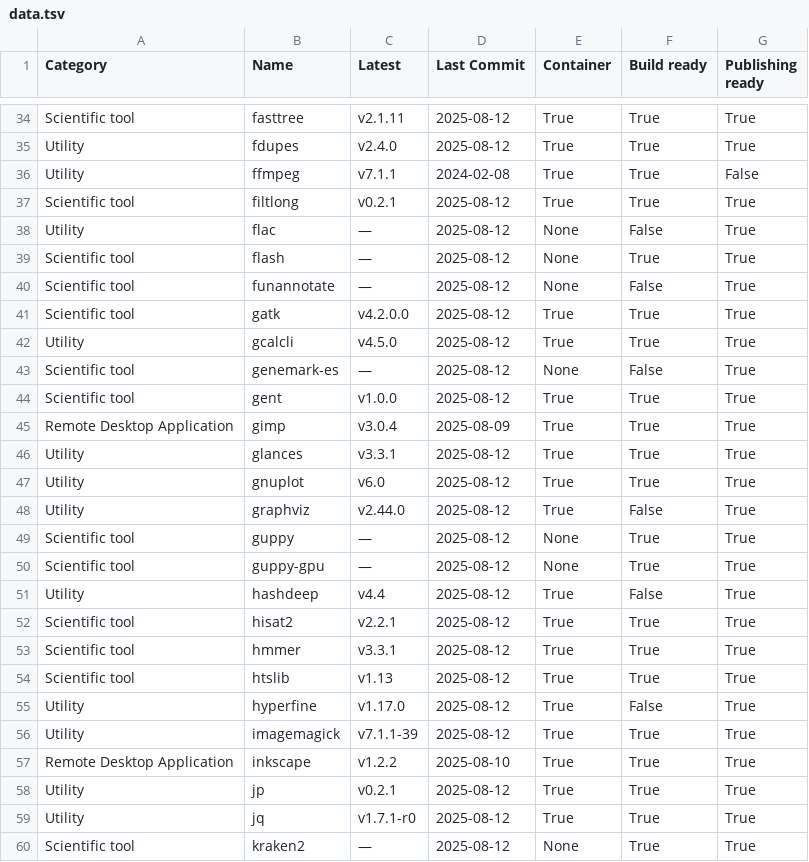
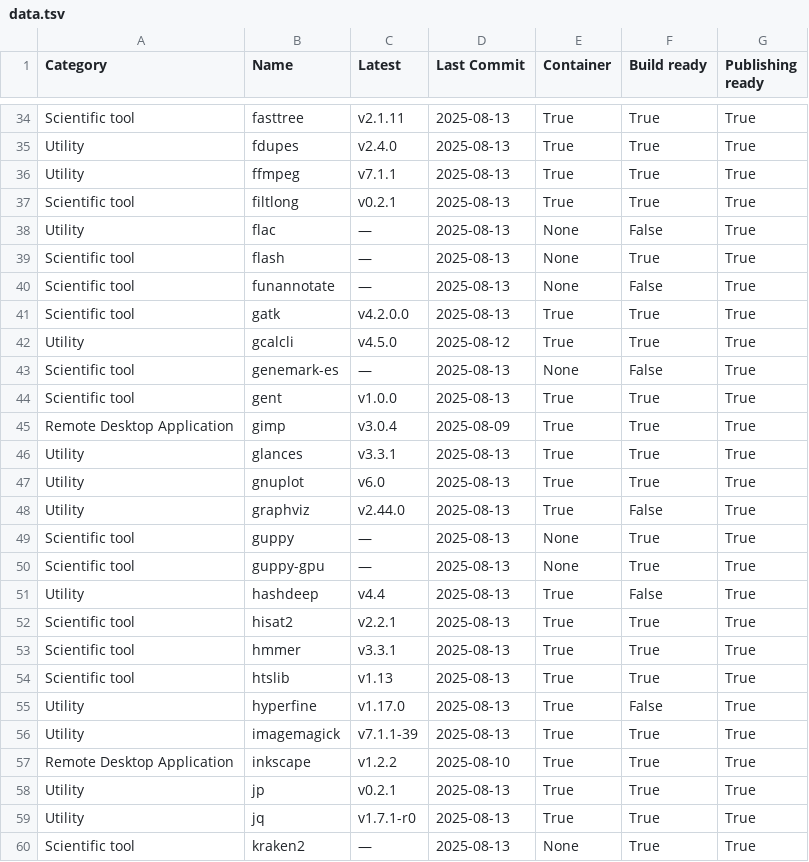
Before and after one commit to pscedu/singularity-report, a TSV file: data.tsv, drawn as a sheet; only a part is shown, gaps mark what is left out; the diff covers the shown part only; the diff names each change by its address in the sheet, - before the commit and + after, or states it on an @@ line.

```diff
--- a/data.tsv
+++ b/data.tsv
-D34:D35 (Last Commit): 2025-08-12
+D34:D35 (Last Commit): 2025-08-13
-D36 (Last Commit): 2024-02-08
+D36 (Last Commit): 2025-08-13
-G36 (Publishing ready): False
+G36 (Publishing ready): True
-D37:D41 (Last Commit): 2025-08-12
+D37:D41 (Last Commit): 2025-08-13
-D43:D44 (Last Commit): 2025-08-12
+D43:D44 (Last Commit): 2025-08-13
-D46:D56 (Last Commit): 2025-08-12
+D46:D56 (Last Commit): 2025-08-13
-D58:D60 (Last Commit): 2025-08-12
+D58:D60 (Last Commit): 2025-08-13
```
Also changed, not shown: 57 edited cells elsewhere in this file, 1 other file.
